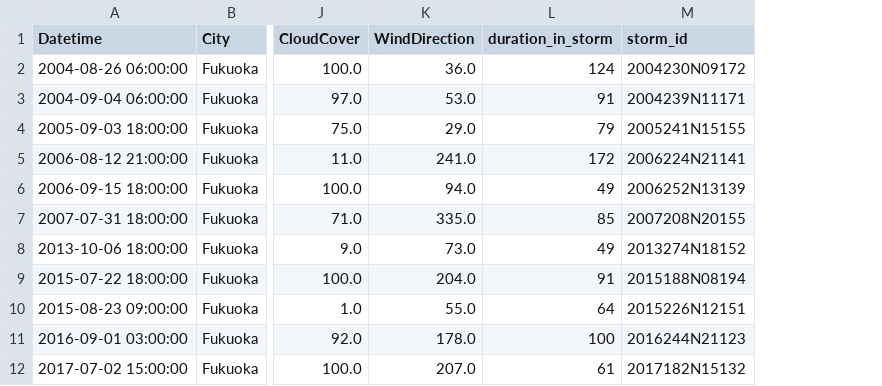
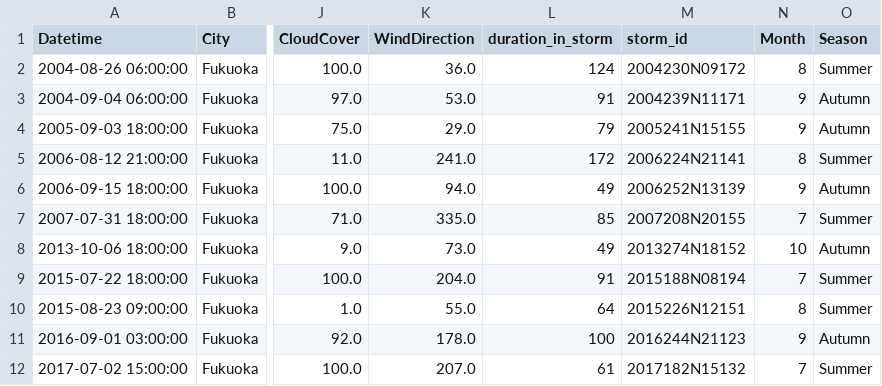
Before and after one commit to minh-quan243/weatheria_new, a CSV file: data/Processed/Duration/storm_duration_dataset.csv, drawn as a sheet; only a part is shown, gaps mark what is left out; the diff names each change by its address in the sheet, - before the commit and + after, or states it on an @@ line.

```diff
--- a/data/Processed/Duration/storm_duration_dataset.csv
+++ b/data/Processed/Duration/storm_duration_dataset.csv
+column N (Month), rows 2-12: 8 | 9 | 9 | 8 | 9 | 7 | 10 | 7 | 8 | 9 | 7
+column O (Season), rows 2-12: Summer | Autumn | Autumn | Summer | Autumn | Summer | Autumn | Summer | Summer | Autumn | Summer
```
Also changed, not shown: 35 other files.
